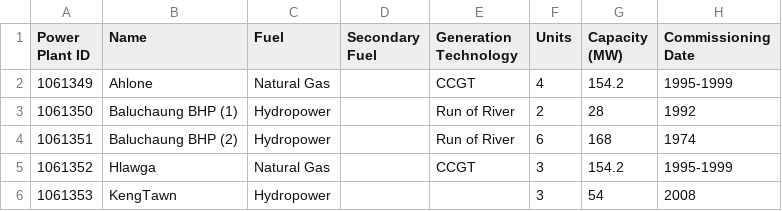
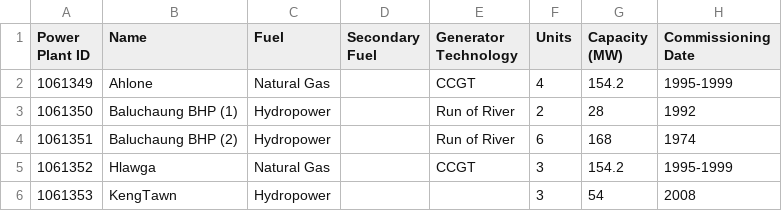
Before and after one commit to wri/global-power-plant-database, a CSV file: raw_source_files/WRI/Myanmar.csv, drawn as a sheet; only a part is shown; the diff names each change by its address in the sheet, - before the commit and + after, or states it on an @@ line.

Commit message:
Update PHL data
Update Philippines data from the Department of Energy (PHL).
Includes about 520 MW of new-to-us capacity (9 plants) from
the end-of-year 2017 data release.

Update to Myanmar's field header to correct typo.

```diff
--- a/raw_source_files/WRI/Myanmar.csv
+++ b/raw_source_files/WRI/Myanmar.csv
-E1: Generation Technology
+E1: Generator Technology
```
Also changed, not shown: output_database/global_power_plant_database_country_summary.csv, raw_source_files/WRI/Philippines.csv, 2 other files.
